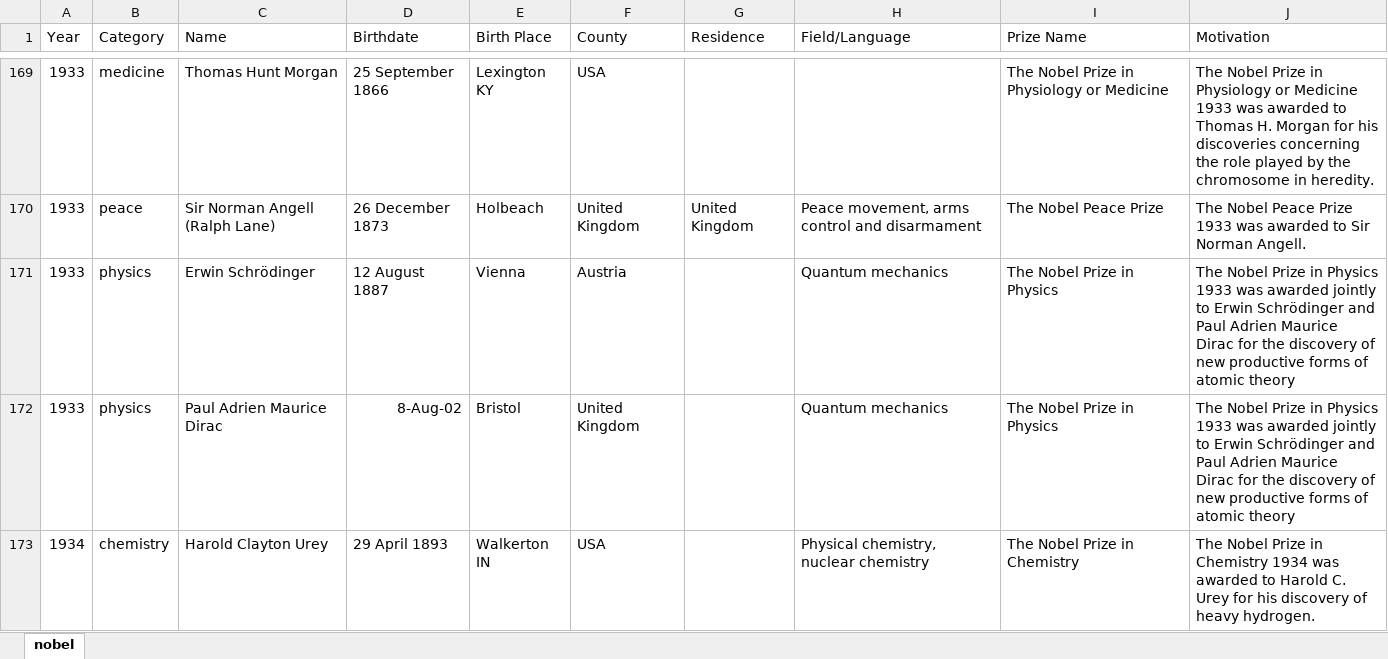
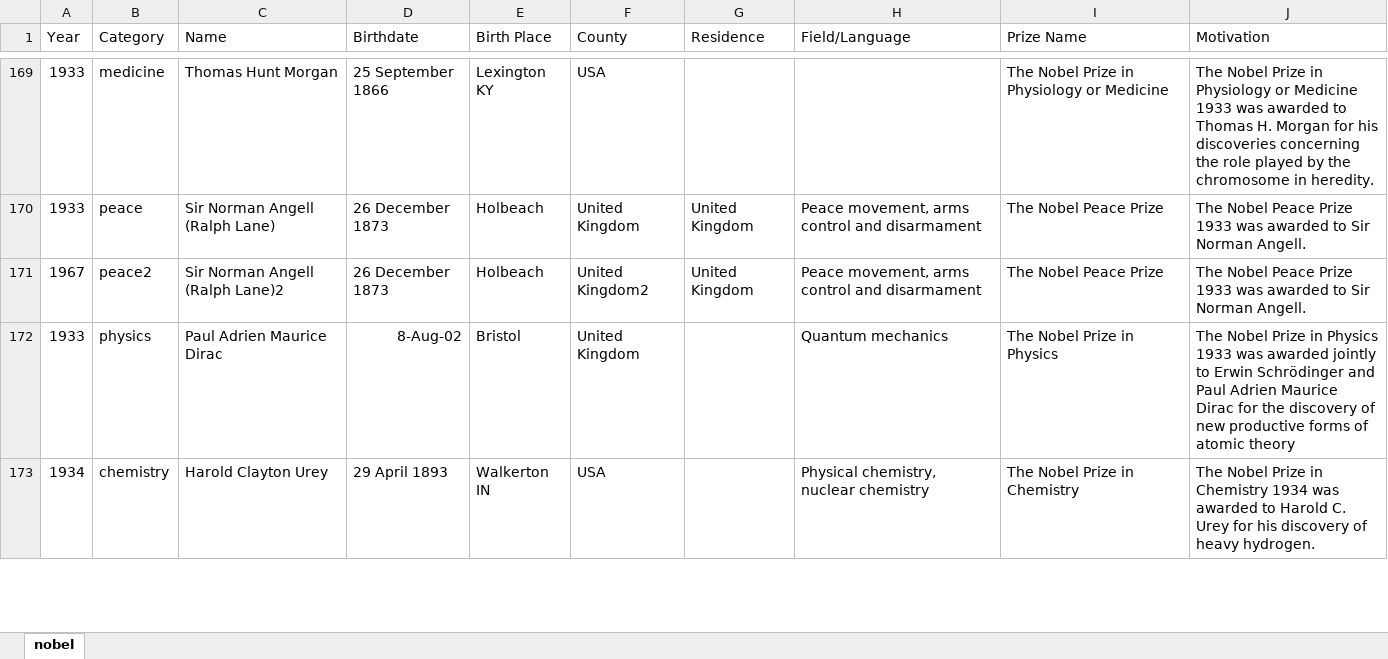
Before and after one commit to pavsavov/AbiliticsMission, an Excel workbook: src/Assignment.Description/Nobel_Prize_Winners.xlsx, sheet nobel, drawn as a sheet; only a part is shown, gaps mark what is left out; values as stored, in another font and other column widths than the file's, no borders; table styles not drawn; removed rows and columns are numbered as before the commit, all else as after; the diff names each change by its address in the sheet, - before the commit and + after, or states it on an @@ line.

```diff
--- a/src/Assignment.Description/Nobel_Prize_Winners.xlsx (sheet nobel)
+++ b/src/Assignment.Description/Nobel_Prize_Winners.xlsx (sheet nobel)
-row 171: 1933 | physics | Erwin Schrödinger | 12 August 1887 | Vienna | Austria |  | Quantum mechanics | The Nobel Prize in Physics | The Nobel Prize in Physics 1933 was awarded jointly to Erwin Schrödinger and Paul Adrien Maurice Dirac for the discovery of new productive forms of atomic theory
+row 171: 1967 | peace2 | Sir Norman Angell (Ralph Lane)2 | 26 December 1873 | Holbeach | United Kingdom2 | United Kingdom | Peace movement, arms control and disarmament | The Nobel Peace Prize | The Nobel Peace Prize 1933 was awarded to Sir Norman Angell.
```
Also changed, not shown: 5 other files.
